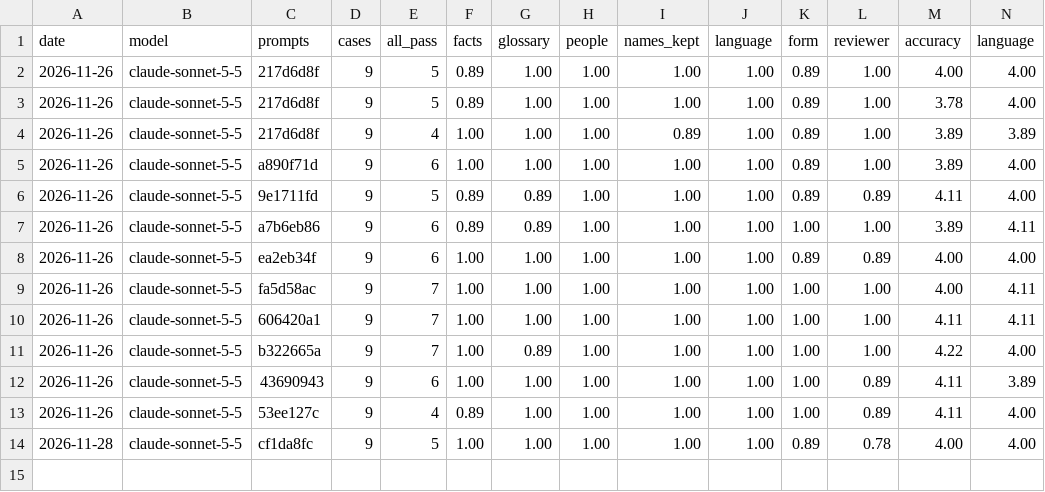
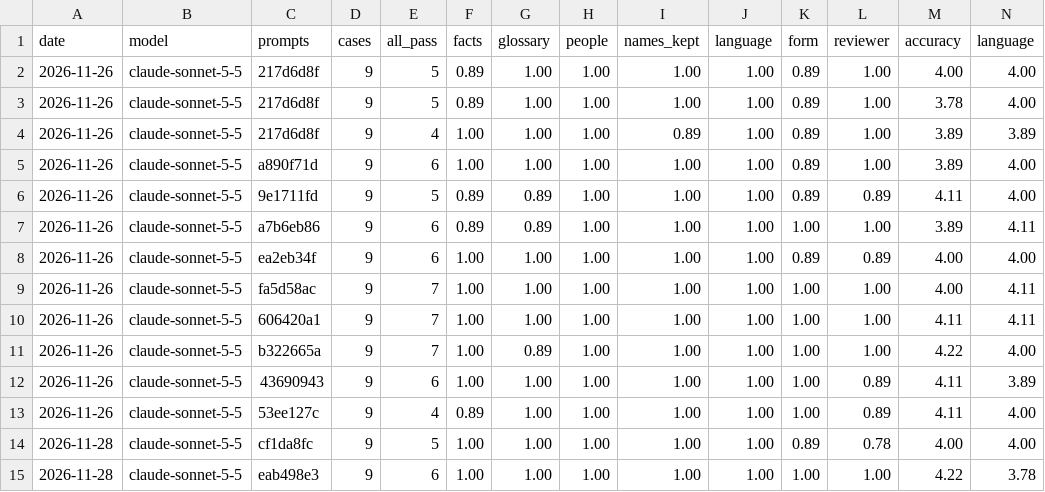
Before and after one commit to hitechparadigm/community-ai-autoposter, a CSV file: evals/results/history.csv, drawn as a sheet; only a part is shown; rows hold the shown columns only; the diff names each change by its address in the sheet, - before the commit and + after, or states it on an @@ line.

```diff
--- a/evals/results/history.csv
+++ b/evals/results/history.csv
+row 15: 2026-11-28 | claude-sonnet-5-5 | eab498e3 | 9 | 6 | 1.00 | 1.00 | 1.00 | 1.00 | 1.00 | 1.00 | 1.00 | 4.22 | 3.78
```
Also changed, not shown: 2 other files.
